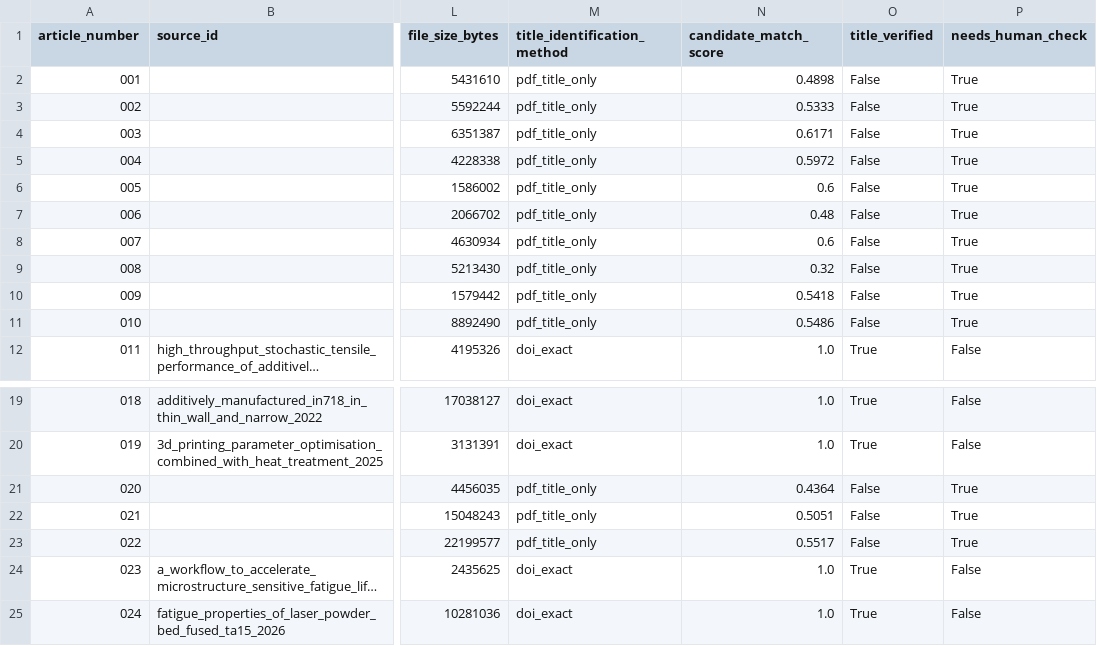
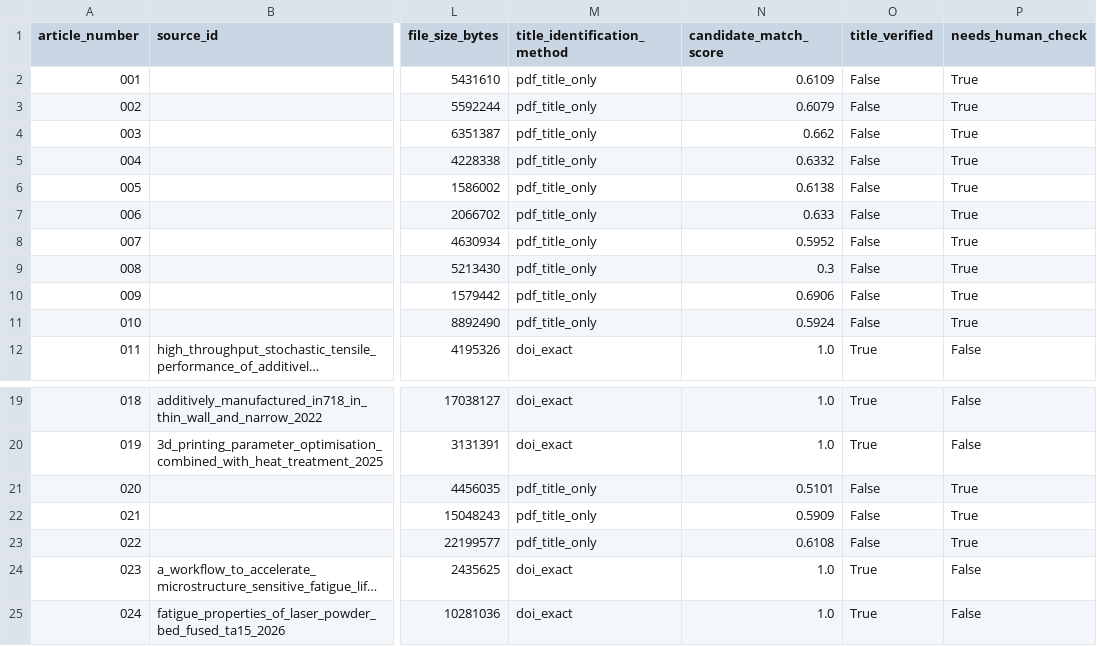
Before and after one commit to j156734119/AI-Enabled-Minimal-Viable-Testing-for-Additive-Manufacturing, a CSV file: docs/literature_manifest.csv, drawn as a sheet; only a part is shown, gaps mark what is left out; long unchanged cells end in …; the diff covers the shown part only; the diff names each change by its address in the sheet, - before the commit and + after, or states it on an @@ line.

```diff
--- a/docs/literature_manifest.csv
+++ b/docs/literature_manifest.csv
-N2 (candidate_match_score): 0.4898
+N2 (candidate_match_score): 0.6109
-N3 (candidate_match_score): 0.5333
+N3 (candidate_match_score): 0.6079
-N4 (candidate_match_score): 0.6171
+N4 (candidate_match_score): 0.662
-N5 (candidate_match_score): 0.5972
+N5 (candidate_match_score): 0.6332
-N6 (candidate_match_score): 0.6
+N6 (candidate_match_score): 0.6138
-N7 (candidate_match_score): 0.48
+N7 (candidate_match_score): 0.633
-N8 (candidate_match_score): 0.6
+N8 (candidate_match_score): 0.5952
-N9 (candidate_match_score): 0.32
+N9 (candidate_match_score): 0.3
-N10 (candidate_match_score): 0.5418
+N10 (candidate_match_score): 0.6906
-N11 (candidate_match_score): 0.5486
+N11 (candidate_match_score): 0.5924
-N21 (candidate_match_score): 0.4364
+N21 (candidate_match_score): 0.5101
-N22 (candidate_match_score): 0.5051
+N22 (candidate_match_score): 0.5909
-N23 (candidate_match_score): 0.5517
+N23 (candidate_match_score): 0.6108
```
Also changed, not shown: 4 added rows and 9 edited cells elsewhere in this file, 26 other files.
